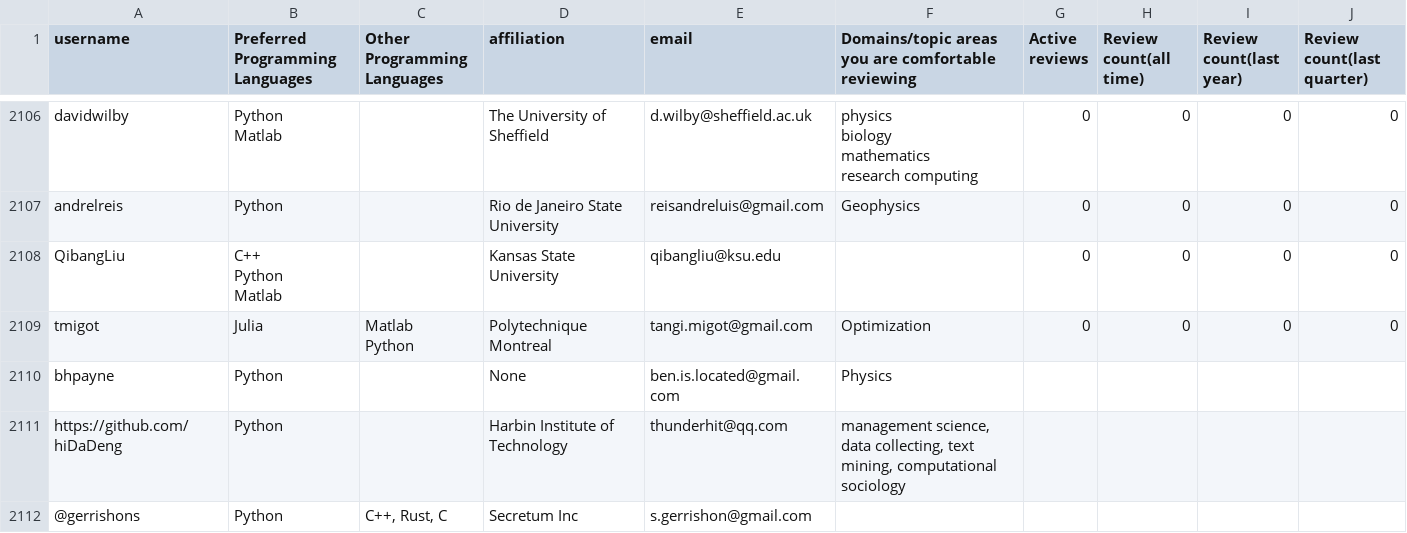
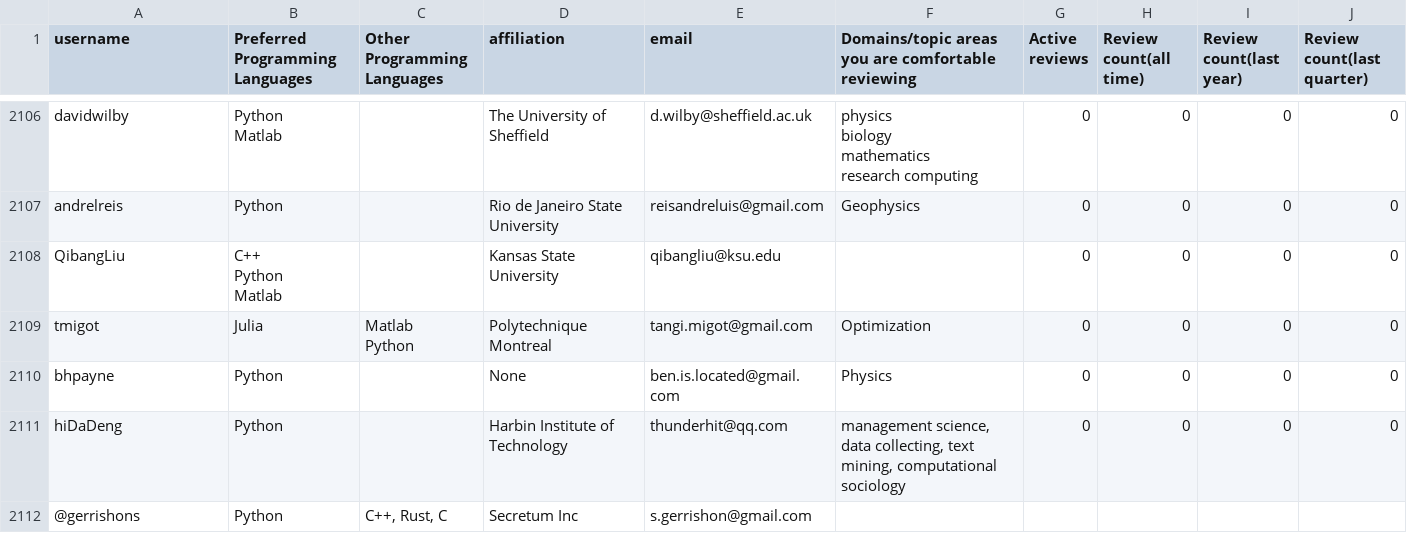
Before and after one commit to arjunsavel/CV, a CSV file: scripts/test.csv, drawn as a sheet; only a part is shown, gaps mark what is left out; the diff covers the shown part only.

```diff
--- a/scripts/test.csv
+++ b/scripts/test.csv
@@ -6055,4 +6055,4 @@ tmigot,Julia,"Matlab
 Python",Polytechnique Montreal,tangi.migot@gmail.com,Optimization,0,0,0,0
-bhpayne,Python,,None,ben.is.located@gmail.com,Physics
-https://github.com/hiDaDeng,Python,,Harbin Institute of Technology,thunderhit@qq.com,"management science, data collecting, text mining, computational sociology"
+bhpayne,Python,,None,ben.is.located@gmail.com,Physics,0,0,0,0
+hiDaDeng,Python,,Harbin Institute of Technology,thunderhit@qq.com,"management science, data collecting, text mining, computational sociology",0,0,0,0
 @gerrishons,Python,"C++, Rust, C",Secretum Inc,s.gerrishon@gmail.com
```
Also changed, not shown: 2 added rows and 11 edited cells elsewhere in this file.
